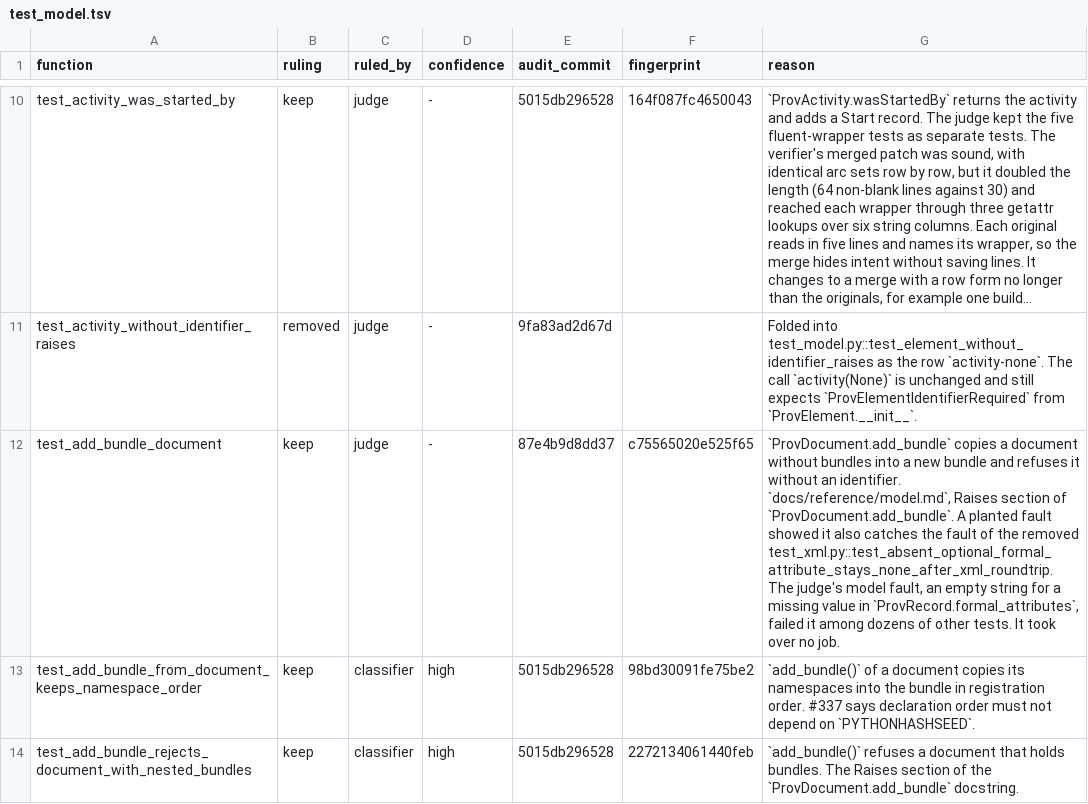
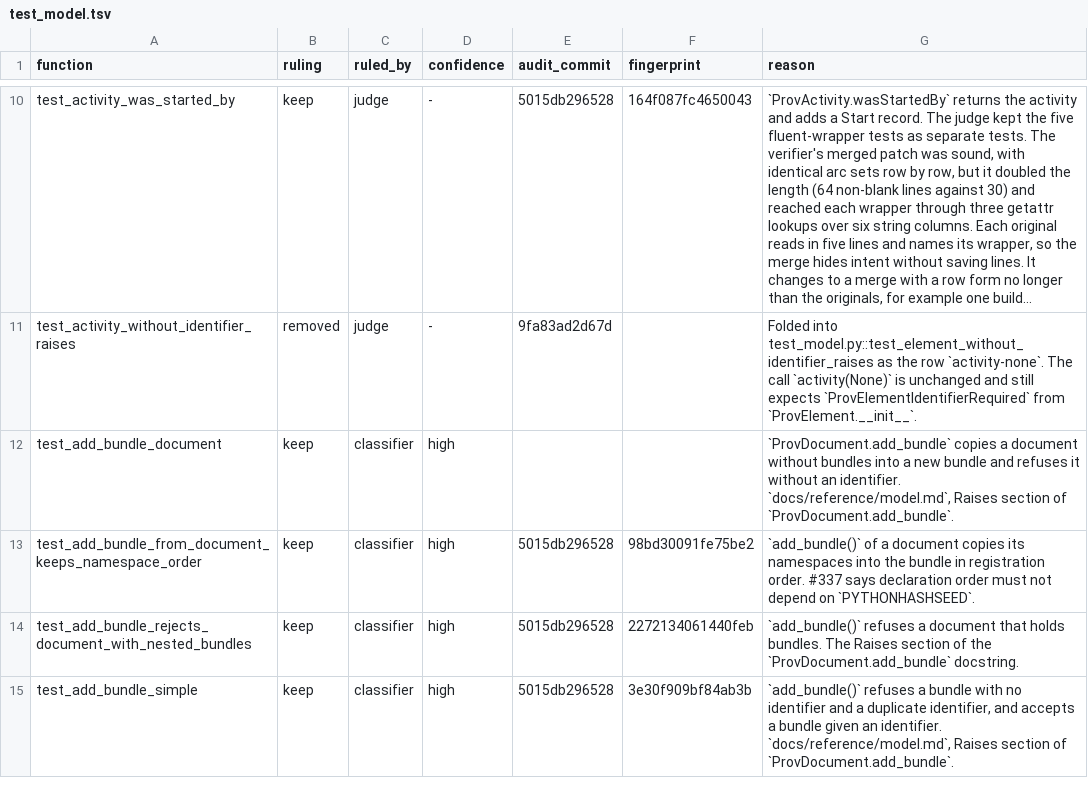
Before and after one commit to trungdong/prov, a TSV file: planning/test-audit/register/test_model.tsv, drawn as a sheet; only a part is shown, gaps mark what is left out; the shorter side is filled out with more unchanged rows; long unchanged cells end in …; the diff covers the shown part only; the diff names each change by its address in the sheet, - before the commit and + after, or states it on an @@ line.

Commit message:
chore: re-rule the register rows the new test-audit rules settle
test_non_prov_top_level_element_raises keeps its place, because only it fails when the PROV-XML reader's namespace check is deleted, which answers its follow-up. test_reader_builds_one_namespace_per_binding cited HISTORY.md and a spec that do not describe the reader's namespace map; it now cites spec 3, which does, and asks the next audit to judge its two sections apart. The five second-catcher rows lose their catcher sentences and return to their classifier rulings, because the removed row they repeat already names and follows each of them.

```diff
--- a/planning/test-audit/register/test_model.tsv
+++ b/planning/test-audit/register/test_model.tsv
-C12 (ruled_by): judge
+C12 (ruled_by): classifier
-D12 (confidence): -
+D12 (confidence): high
-E12 (audit_commit): 87e4b9d8dd37
+E12 (audit_commit): (empty)
-F12 (fingerprint): c75565020e525f65
+F12 (fingerprint): (empty)
-G12 (reason): …of `ProvDocument.add_bundle`. A planted fault showed it also catches the fault of the removed test_xml.py::test_absent_optional_formal_attribute_stays_none_after_xml_roundtrip. The judge's model fault, an empty string for a missing value in `ProvRecord.formal_attributes`, failed it among dozens of other tests. It took over no job.
+G12 (reason): …of `ProvDocument.add_bundle`.
```
Also changed, not shown: 10 edited cells elsewhere in this file, planning/test-audit/register/test_statements.tsv, planning/test-audit/register/test_xml.tsv.
